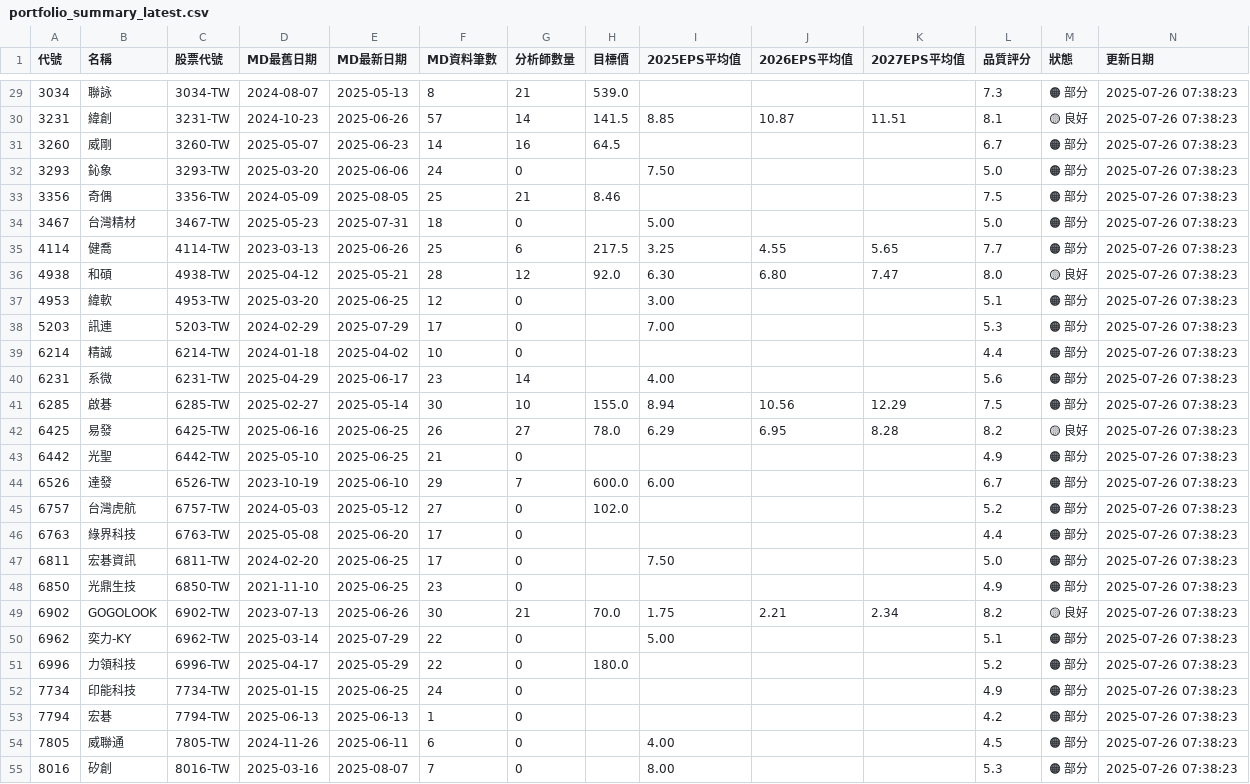
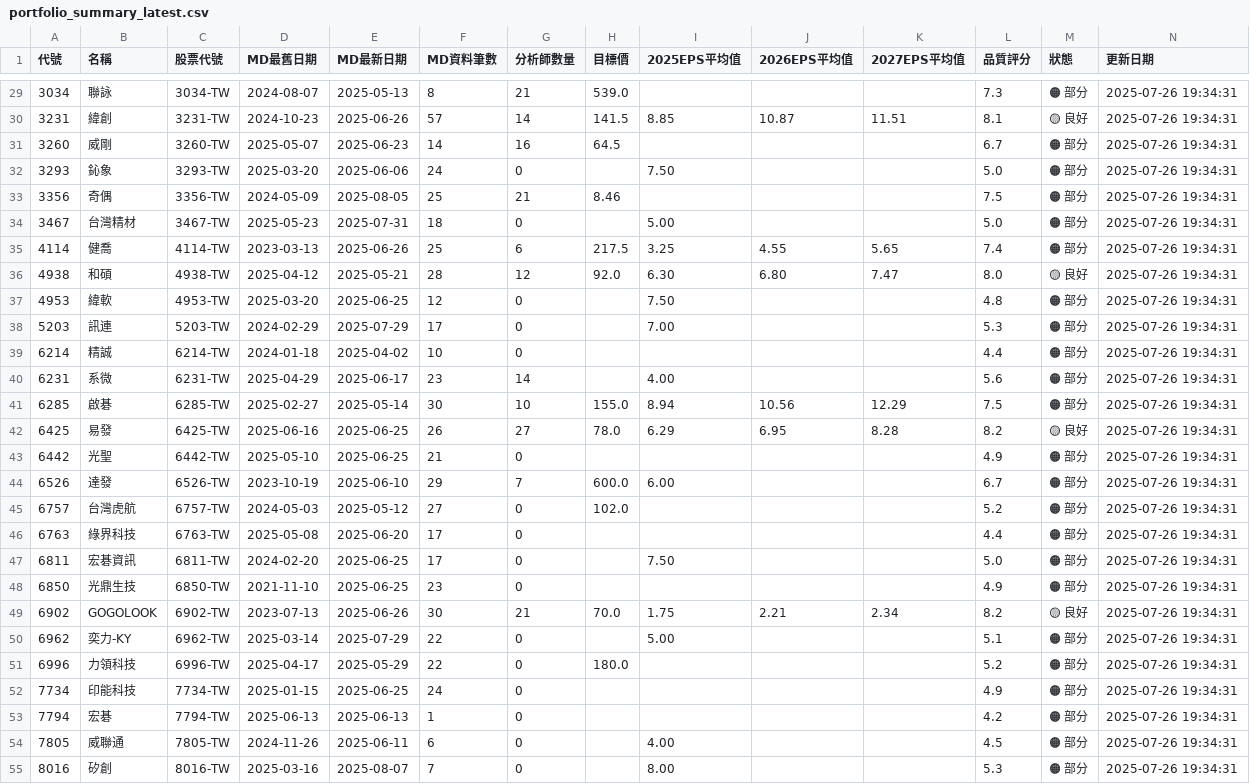
Before and after one commit to wenchiehlee/GoogleSearch, a CSV file: data/reports/portfolio_summary_latest.csv, drawn as a sheet; only a part is shown, gaps mark what is left out; the diff covers the shown part only.

```diff
--- a/data/reports/portfolio_summary_latest.csv
+++ b/data/reports/portfolio_summary_latest.csv
@@ -29,27 +29,27 @@
-3034,聯詠,3034-TW,2024-08-07,2025-05-13,8,21,539.0,,,,7.3,🟠 部分,2025-07-26 07:38:23
-3231,緯創,3231-TW,2024-10-23,2025-06-26,57,14,141.5,8.85,10.87,11.51,8.1,🟡 良好,2025-07-26 07:38:23
-3260,威剛,3260-TW,2025-05-07,2025-06-23,14,16,64.5,,,,6.7,🟠 部分,2025-07-26 07:38:23
-3293,鈊象,3293-TW,2025-03-20,2025-06-06,24,0,,7.50,,,5.0,🟠 部分,2025-07-26 07:38:23
-3356,奇偶,3356-TW,2024-05-09,2025-08-05,25,21,8.46,,,,7.5,🟠 部分,2025-07-26 07:38:23
-3467,台灣精材,3467-TW,2025-05-23,2025-07-31,18,0,,5.00,,,5.0,🟠 部分,2025-07-26 07:38:23
-4114,健喬,4114-TW,2023-03-13,2025-06-26,25,6,217.5,3.25,4.55,5.65,7.7,🟠 部分,2025-07-26 07:38:23
-4938,和碩,4938-TW,2025-04-12,2025-05-21,28,12,92.0,6.30,6.80,7.47,8.0,🟡 良好,2025-07-26 07:38:23
-4953,緯軟,4953-TW,2025-03-20,2025-06-25,12,0,,3.00,,,5.1,🟠 部分,2025-07-26 07:38:23
-5203,訊連,5203-TW,2024-02-29,2025-07-29,17,0,,7.00,,,5.3,🟠 部分,2025-07-26 07:38:23
-6214,精誠,6214-TW,2024-01-18,2025-04-02,10,0,,,,,4.4,🟠 部分,2025-07-26 07:38:23
-6231,系微,6231-TW,2025-04-29,2025-06-17,23,14,,4.00,,,5.6,🟠 部分,2025-07-26 07:38:23
-6285,啟碁,6285-TW,2025-02-27,2025-05-14,30,10,155.0,8.94,10.56,12.29,7.5,🟠 部分,2025-07-26 07:38:23
-6425,易發,6425-TW,2025-06-16,2025-06-25,26,27,78.0,6.29,6.95,8.28,8.2,🟡 良好,2025-07-26 07:38:23
-6442,光聖,6442-TW,2025-05-10,2025-06-25,21,0,,,,,4.9,🟠 部分,2025-07-26 07:38:23
-6526,達發,6526-TW,2023-10-19,2025-06-10,29,7,600.0,6.00,,,6.7,🟠 部分,2025-07-26 07:38:23
-6757,台灣虎航,6757-TW,2024-05-03,2025-05-12,27,0,102.0,,,,5.2,🟠 部分,2025-07-26 07:38:23
-6763,綠界科技,6763-TW,2025-05-08,2025-06-20,17,0,,,,,4.4,🟠 部分,2025-07-26 07:38:23
-6811,宏碁資訊,6811-TW,2024-02-20,2025-06-25,17,0,,7.50,,,5.0,🟠 部分,2025-07-26 07:38:23
-6850,光鼎生技,6850-TW,2021-11-10,2025-06-25,23,0,,,,,4.9,🟠 部分,2025-07-26 07:38:23
-6902,GOGOLOOK,6902-TW,2023-07-13,2025-06-26,30,21,70.0,1.75,2.21,2.34,8.2,🟡 良好,2025-07-26 07:38:23
-6962,奕力-KY,6962-TW,2025-03-14,2025-07-29,22,0,,5.00,,,5.1,🟠 部分,2025-07-26 07:38:23
-6996,力領科技,6996-TW,2025-04-17,2025-05-29,22,0,180.0,,,,5.2,🟠 部分,2025-07-26 07:38:23
-7734,印能科技,7734-TW,2025-01-15,2025-06-25,24,0,,,,,4.9,🟠 部分,2025-07-26 07:38:23
-7794,宏碁,7794-TW,2025-06-13,2025-06-13,1,0,,,,,4.2,🟠 部分,2025-07-26 07:38:23
-7805,威聯通,7805-TW,2024-11-26,2025-06-11,6,0,,4.00,,,4.5,🟠 部分,2025-07-26 07:38:23
-8016,矽創,8016-TW,2025-03-16,2025-08-07,7,0,,8.00,,,5.3,🟠 部分,2025-07-26 07:38:23
+3034,聯詠,3034-TW,2024-08-07,2025-05-13,8,21,539.0,,,,7.3,🟠 部分,2025-07-26 19:34:31
+3231,緯創,3231-TW,2024-10-23,2025-06-26,57,14,141.5,8.85,10.87,11.51,8.1,🟡 良好,2025-07-26 19:34:31
+3260,威剛,3260-TW,2025-05-07,2025-06-23,14,16,64.5,,,,6.7,🟠 部分,2025-07-26 19:34:31
+3293,鈊象,3293-TW,2025-03-20,2025-06-06,24,0,,7.50,,,5.0,🟠 部分,2025-07-26 19:34:31
+3356,奇偶,3356-TW,2024-05-09,2025-08-05,25,21,8.46,,,,7.5,🟠 部分,2025-07-26 19:34:31
+3467,台灣精材,3467-TW,2025-05-23,2025-07-31,18,0,,5.00,,,5.0,🟠 部分,2025-07-26 19:34:31
+4114,健喬,4114-TW,2023-03-13,2025-06-26,25,6,217.5,3.25,4.55,5.65,7.4,🟠 部分,2025-07-26 19:34:31
+4938,和碩,4938-TW,2025-04-12,2025-05-21,28,12,92.0,6.30,6.80,7.47,8.0,🟡 良好,2025-07-26 19:34:31
+4953,緯軟,4953-TW,2025-03-20,2025-06-25,12,0,,7.50,,,4.8,🟠 部分,2025-07-26 19:34:31
+5203,訊連,5203-TW,2024-02-29,2025-07-29,17,0,,7.00,,,5.3,🟠 部分,2025-07-26 19:34:31
+6214,精誠,6214-TW,2024-01-18,2025-04-02,10,0,,,,,4.4,🟠 部分,2025-07-26 19:34:31
+6231,系微,6231-TW,2025-04-29,2025-06-17,23,14,,4.00,,,5.6,🟠 部分,2025-07-26 19:34:31
+6285,啟碁,6285-TW,2025-02-27,2025-05-14,30,10,155.0,8.94,10.56,12.29,7.5,🟠 部分,2025-07-26 19:34:31
+6425,易發,6425-TW,2025-06-16,2025-06-25,26,27,78.0,6.29,6.95,8.28,8.2,🟡 良好,2025-07-26 19:34:31
+6442,光聖,6442-TW,2025-05-10,2025-06-25,21,0,,,,,4.9,🟠 部分,2025-07-26 19:34:31
+6526,達發,6526-TW,2023-10-19,2025-06-10,29,7,600.0,6.00,,,6.7,🟠 部分,2025-07-26 19:34:31
+6757,台灣虎航,6757-TW,2024-05-03,2025-05-12,27,0,102.0,,,,5.2,🟠 部分,2025-07-26 19:34:31
+6763,綠界科技,6763-TW,2025-05-08,2025-06-20,17,0,,,,,4.4,🟠 部分,2025-07-26 19:34:31
+6811,宏碁資訊,6811-TW,2024-02-20,2025-06-25,17,0,,7.50,,,5.0,🟠 部分,2025-07-26 19:34:31
+6850,光鼎生技,6850-TW,2021-11-10,2025-06-25,23,0,,,,,4.9,🟠 部分,2025-07-26 19:34:31
+6902,GOGOLOOK,6902-TW,2023-07-13,2025-06-26,30,21,70.0,1.75,2.21,2.34,8.2,🟡 良好,2025-07-26 19:34:31
+6962,奕力-KY,6962-TW,2025-03-14,2025-07-29,22,0,,5.00,,,5.1,🟠 部分,2025-07-26 19:34:31
+6996,力領科技,6996-TW,2025-04-17,2025-05-29,22,0,180.0,,,,5.2,🟠 部分,2025-07-26 19:34:31
+7734,印能科技,7734-TW,2025-01-15,2025-06-25,24,0,,,,,4.9,🟠 部分,2025-07-26 19:34:31
+7794,宏碁,7794-TW,2025-06-13,2025-06-13,1,0,,,,,4.2,🟠 部分,2025-07-26 19:34:31
+7805,威聯通,7805-TW,2024-11-26,2025-06-11,6,0,,4.00,,,4.5,🟠 部分,2025-07-26 19:34:31
+8016,矽創,8016-TW,2025-03-16,2025-08-07,7,0,,8.00,,,5.3,🟠 部分,2025-07-26 19:34:31
```
Also changed, not shown: 52 edited cells elsewhere in this file, data/reports/detailed_report_latest.csv, data/reports/validation_summary_latest.csv, 5 other files.
